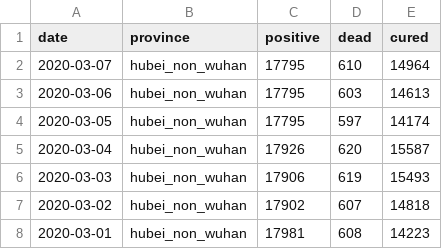
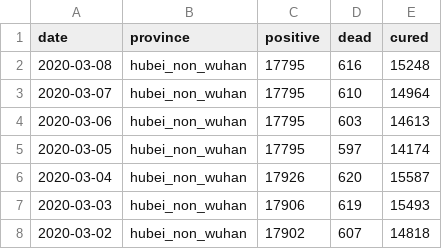
Before and after one commit to techengines/coronavirus-stats-italy, a CSV file: data/china/hubei_non_wuhan_cn.csv, drawn as a sheet; only a part is shown; the shorter side is filled out with more unchanged rows.

```diff
--- a/data/china/hubei_non_wuhan_cn.csv
+++ b/data/china/hubei_non_wuhan_cn.csv
@@ -1,2 +1,3 @@
 date,province,positive,dead,cured
+2020-03-08,hubei_non_wuhan,17795,616,15248
 2020-03-07,hubei_non_wuhan,17795,610,14964
```
Also changed, not shown: data/china/nationwide_cn.csv, data/china/others_non_hubei_cn.csv, 6 other files.
